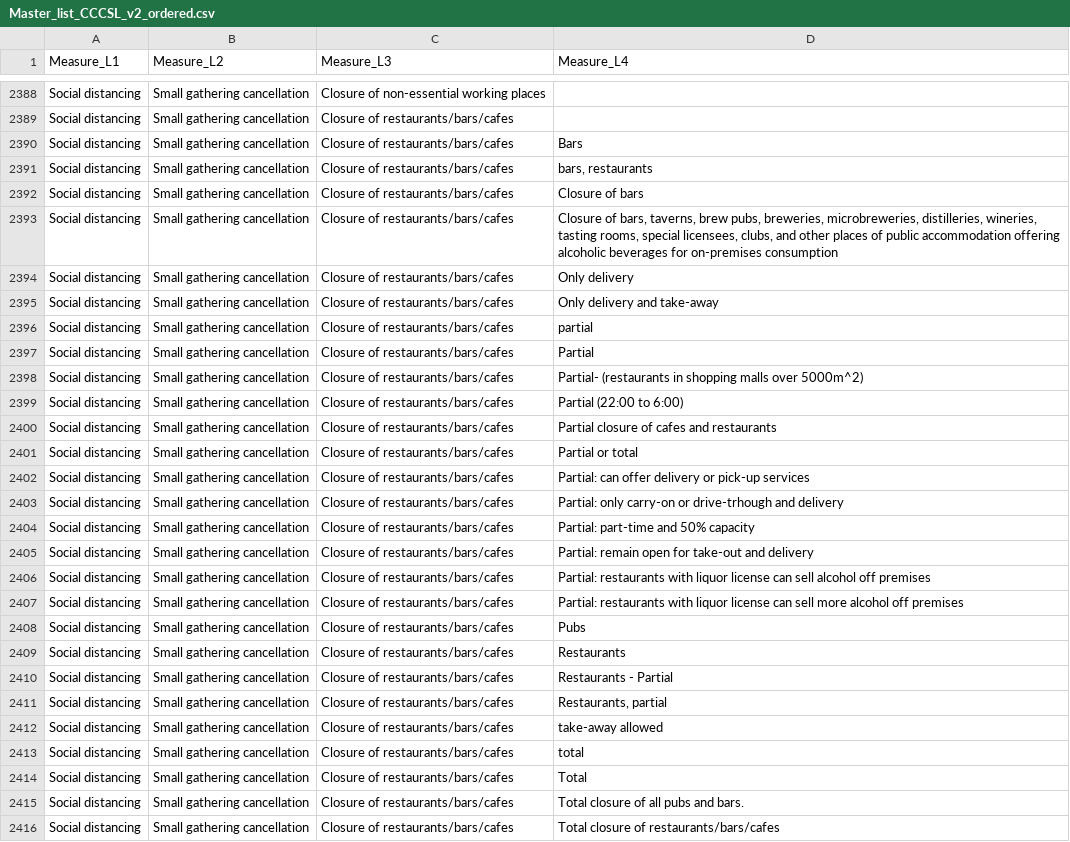
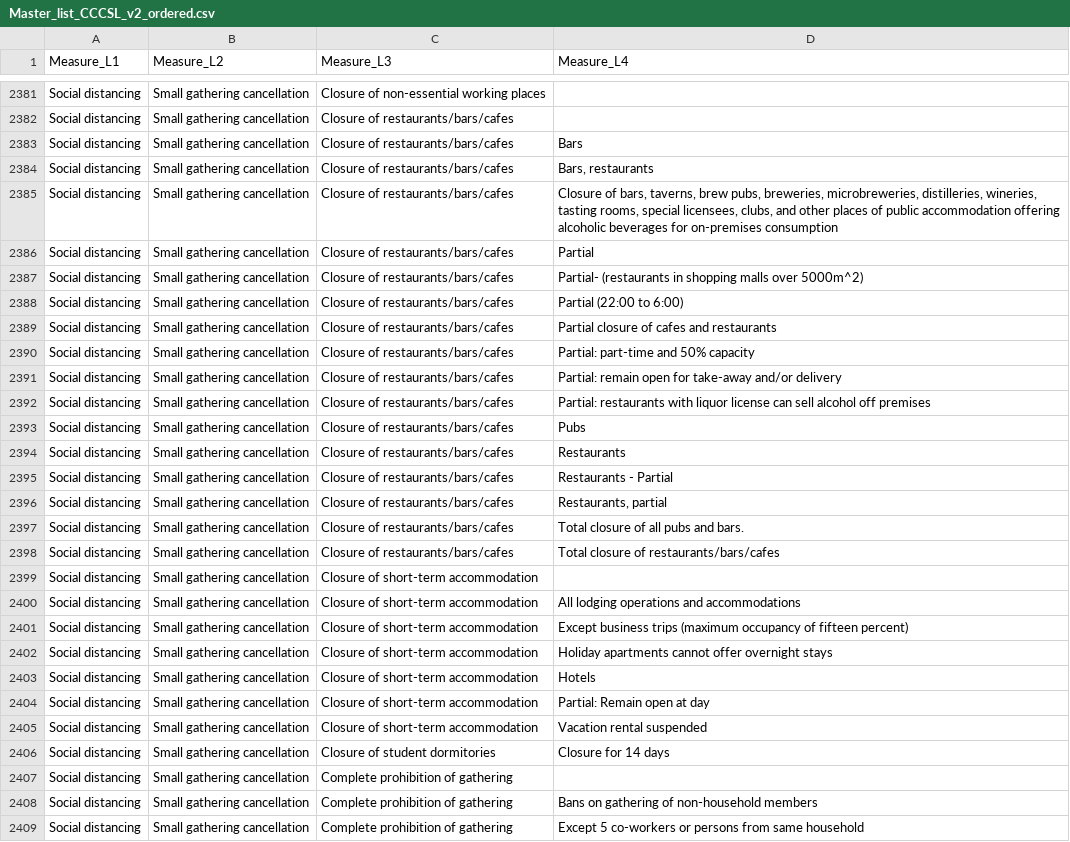
Before and after one commit to amel-github/covid19-interventionmeasures, a CSV file: Master_list_CCCSL_v2_ordered.csv, drawn as a sheet; only a part is shown, gaps mark what is left out; the shorter side is filled out with more unchanged rows; the diff covers the shown part only.

```diff
--- a/Master_list_CCCSL_v2_ordered.csv
+++ b/Master_list_CCCSL_v2_ordered.csv
@@ -2390,8 +2383,4 @@
 "Social distancing","Small gathering cancellation","Closure of restaurants/bars/cafes","Bars"
-"Social distancing","Small gathering cancellation","Closure of restaurants/bars/cafes","bars, restaurants"
-"Social distancing","Small gathering cancellation","Closure of restaurants/bars/cafes","Closure of bars"
+"Social distancing","Small gathering cancellation","Closure of restaurants/bars/cafes","Bars, restaurants"
 "Social distancing","Small gathering cancellation","Closure of restaurants/bars/cafes","Closure of bars, taverns, brew pubs, breweries, microbreweries, distilleries, wineries, tasting rooms, special licensees, clubs, and other places of public accommodation offering alcoholic beverages for on-premises consumption"
-"Social distancing","Small gathering cancellation","Closure of restaurants/bars/cafes","Only delivery"
-"Social distancing","Small gathering cancellation","Closure of restaurants/bars/cafes","Only delivery and take-away"
-"Social distancing","Small gathering cancellation","Closure of restaurants/bars/cafes","partial"
 "Social distancing","Small gathering cancellation","Closure of restaurants/bars/cafes","Partial"
@@ -2400,9 +2389,5 @@
 "Social distancing","Small gathering cancellation","Closure of restaurants/bars/cafes","Partial closure of cafes and restaurants"
-"Social distancing","Small gathering cancellation","Closure of restaurants/bars/cafes","Partial or total"
-"Social distancing","Small gathering cancellation","Closure of restaurants/bars/cafes","Partial: can offer delivery or pick-up services"
-"Social distancing","Small gathering cancellation","Closure of restaurants/bars/cafes","Partial: only carry-on or drive-trhough and delivery"
 "Social distancing","Small gathering cancellation","Closure of restaurants/bars/cafes","Partial: part-time and 50% capacity"
-"Social distancing","Small gathering cancellation","Closure of restaurants/bars/cafes","Partial: remain open for take-out and delivery"
+"Social distancing","Small gathering cancellation","Closure of restaurants/bars/cafes","Partial: remain open for take-away and/or delivery"
 "Social distancing","Small gathering cancellation","Closure of restaurants/bars/cafes","Partial: restaurants with liquor license can sell alcohol off premises"
-"Social distancing","Small gathering cancellation","Closure of restaurants/bars/cafes","Partial: restaurants with liquor license can sell more alcohol off premises"
 "Social distancing","Small gathering cancellation","Closure of restaurants/bars/cafes","Pubs"
@@ -2411,5 +2396,2 @@
 "Social distancing","Small gathering cancellation","Closure of restaurants/bars/cafes","Restaurants, partial"
-"Social distancing","Small gathering cancellation","Closure of restaurants/bars/cafes","take-away allowed"
-"Social distancing","Small gathering cancellation","Closure of restaurants/bars/cafes","total"
-"Social distancing","Small gathering cancellation","Closure of restaurants/bars/cafes","Total"
 "Social distancing","Small gathering cancellation","Closure of restaurants/bars/cafes","Total closure of all pubs and bars."
```
Also changed, not shown: 3 added rows, 11 removed rows and 6 edited cells elsewhere in this file, Master-List-with-Unique-LinkType-and-value.csv, 1 other file.
